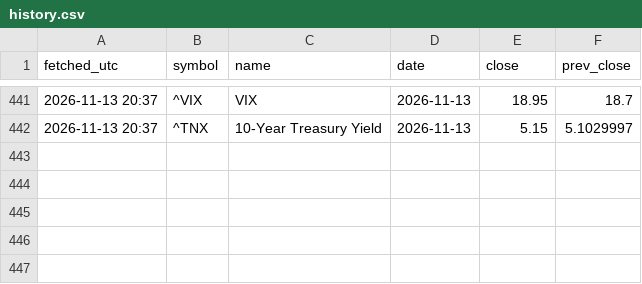
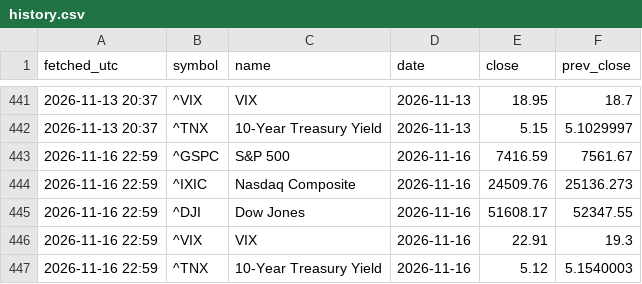
Before and after one commit to maupatel/market-pulse, a CSV file: data/history.csv, drawn as a sheet; only a part is shown, gaps mark what is left out; the diff names each change by its address in the sheet, - before the commit and + after, or states it on an @@ line.

Commit message:
data: daily pulse 2026-11-16

```diff
--- a/data/history.csv
+++ b/data/history.csv
+row 443: 2026-11-16 22:59 | ^GSPC | S&P 500 | 2026-11-16 | 7416.59 | 7561.67
+row 444: 2026-11-16 22:59 | ^IXIC | Nasdaq Composite | 2026-11-16 | 24509.76 | 25136.273
+row 445: 2026-11-16 22:59 | ^DJI | Dow Jones | 2026-11-16 | 51608.17 | 52347.55
+row 446: 2026-11-16 22:59 | ^VIX | VIX | 2026-11-16 | 22.91 | 19.3
+row 447: 2026-11-16 22:59 | ^TNX | 10-Year Treasury Yield | 2026-11-16 | 5.12 | 5.1540003
```
Also changed, not shown: 1 other file.
